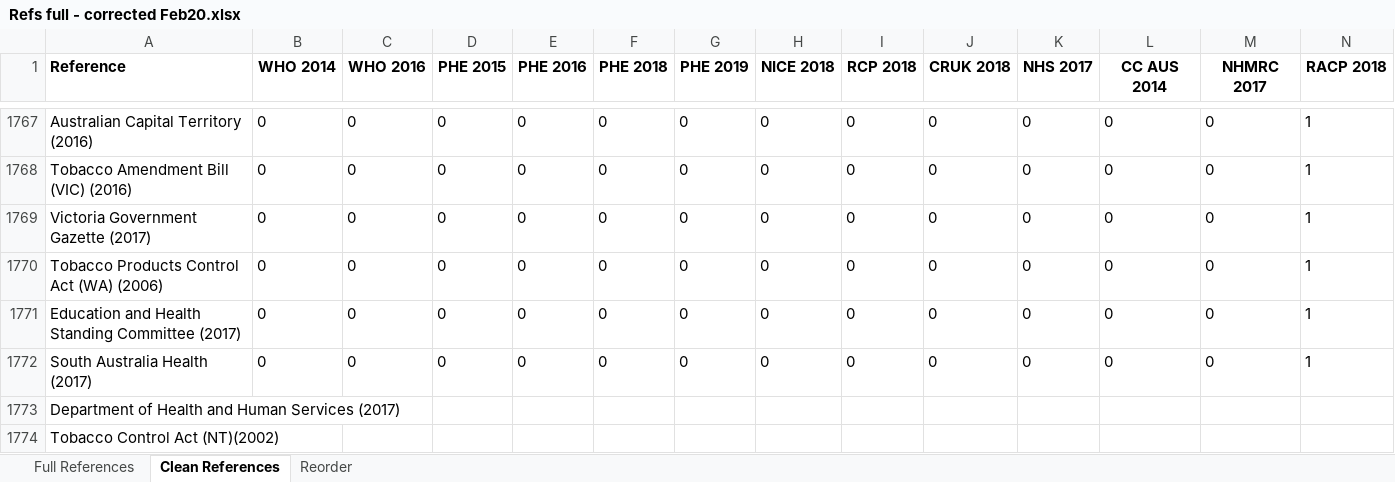
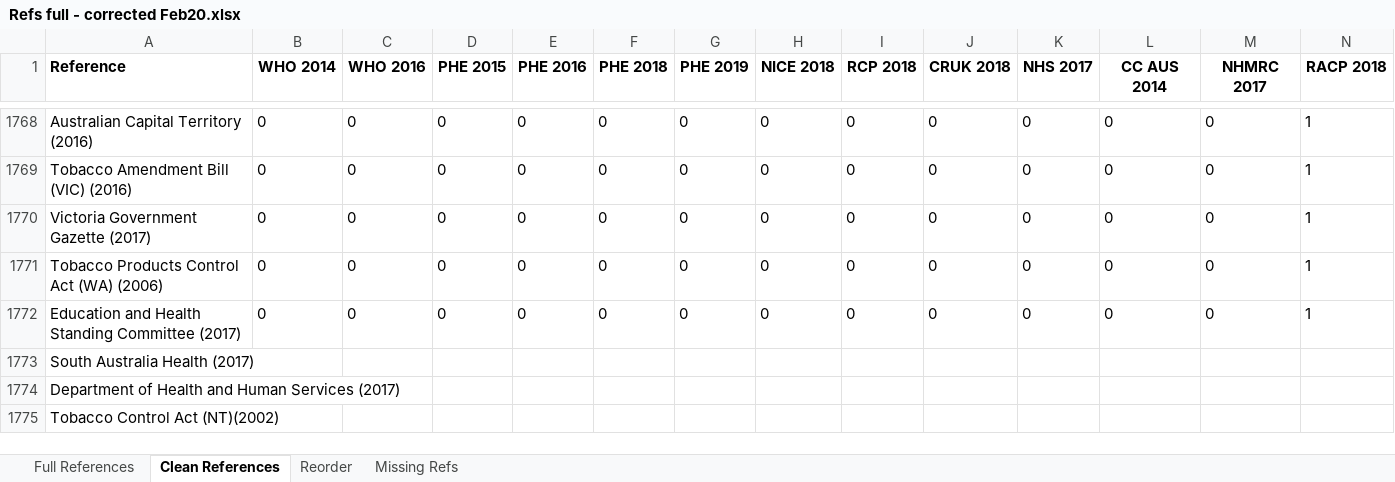
Before and after one commit to marissasmith8/Citation-Network-Analysis, an Excel workbook: data/Refs full - corrected Feb20.xlsx, sheet Clean References, drawn as a sheet; only a part is shown, gaps mark what is left out; values as stored, in another font and other column widths than the file's, no borders; 1 other sheet too large or unreadable and not compared; removed rows and columns are numbered as before the commit, all else as after; rows hold the shown columns only; the diff covers the shown part only; the diff names each change by its address in the sheet, - before the commit and + after, or states it on an @@ line.

```diff
--- a/data/Refs full - corrected Feb20.xlsx (sheet Clean References)
+++ b/data/Refs full - corrected Feb20.xlsx (sheet Clean References)
+sheet tab: Missing Refs
-row 1772: South Australia Health (2017) | 0 | 0 | 0 | 0 | 0 | 0 | 0 | 0 | 0 | 0 | 0 | 0 | 1
+row 1773: South Australia Health (2017)
```
Also changed, not shown: 22 added rows, 21 removed rows, 332 edited cells and cell formats elsewhere in this sheet, charts or pictures, 3 other files.
